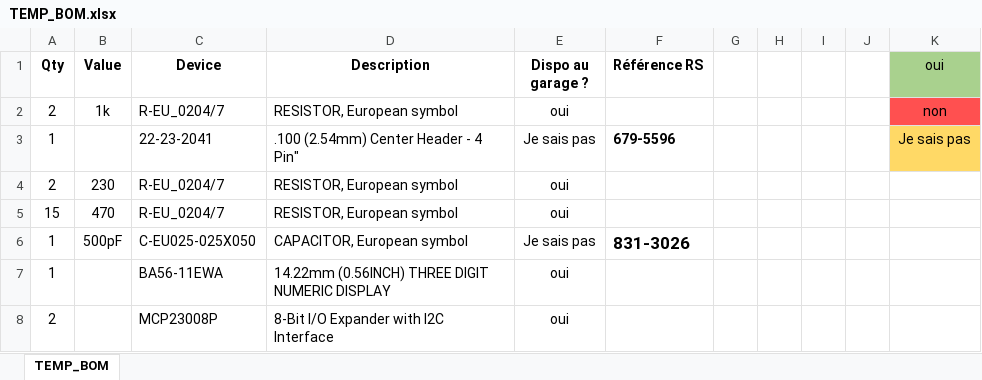
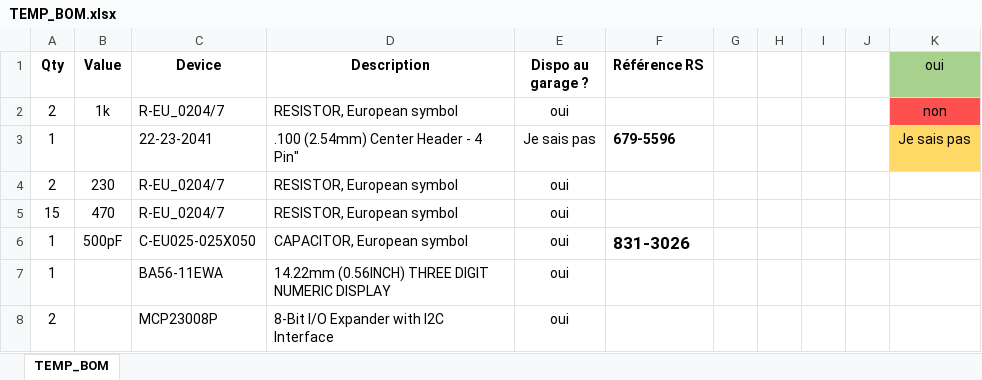
Before and after one commit to EOSCogniton/Dashboard_display, an Excel workbook: Afficheur temp/TEMP_BOM.xlsx, sheet TEMP_BOM, drawn as a sheet; values as stored, in another font and other column widths than the file's, no borders; conditional formats not drawn; the diff names each change by its address in the sheet, - before the commit and + after, or states it on an @@ line.

```diff
--- a/Afficheur temp/TEMP_BOM.xlsx (sheet TEMP_BOM)
+++ b/Afficheur temp/TEMP_BOM.xlsx (sheet TEMP_BOM)
-E6 (Dispo au garage ?): Je sais pas
+E6 (Dispo au garage ?): oui
```
Also changed, not shown: Afficheur rapport/rapport_bom.xlsx.
